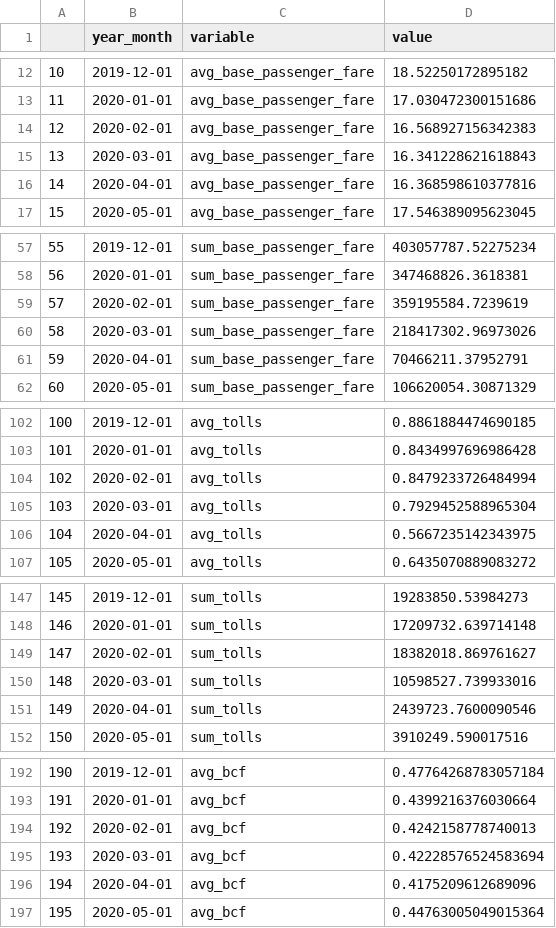
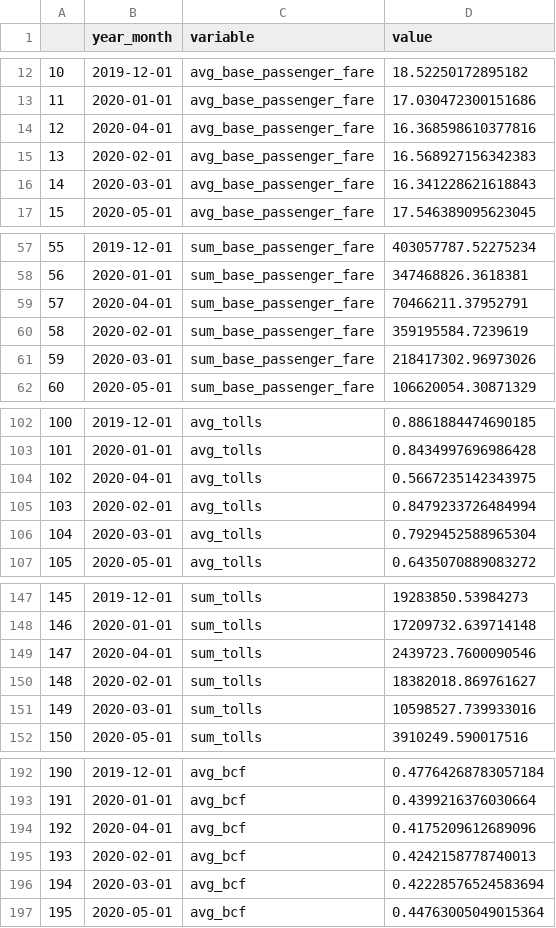
Before and after one commit to analytics-tlc/datahub, a CSV file: data/hvfhv_fare_melt.csv, drawn as a sheet; only a part is shown, gaps mark what is left out; the diff covers the shown part only.

```diff
--- a/data/hvfhv_fare_melt.csv
+++ b/data/hvfhv_fare_melt.csv
@@ -13,5 +13,5 @@
 11,2020-01-01,avg_base_passenger_fare,17.030472300151686
-12,2020-02-01,avg_base_passenger_fare,16.568927156342383
-13,2020-03-01,avg_base_passenger_fare,16.341228621618843
-14,2020-04-01,avg_base_passenger_fare,16.368598610377816
+12,2020-04-01,avg_base_passenger_fare,16.368598610377816
+13,2020-02-01,avg_base_passenger_fare,16.568927156342383
+14,2020-03-01,avg_base_passenger_fare,16.341228621618843
 15,2020-05-01,avg_base_passenger_fare,17.546389095623045
@@ -58,5 +58,5 @@
 56,2020-01-01,sum_base_passenger_fare,347468826.3618381
-57,2020-02-01,sum_base_passenger_fare,359195584.7239619
-58,2020-03-01,sum_base_passenger_fare,218417302.96973026
-59,2020-04-01,sum_base_passenger_fare,70466211.37952791
+57,2020-04-01,sum_base_passenger_fare,70466211.37952791
+58,2020-02-01,sum_base_passenger_fare,359195584.7239619
+59,2020-03-01,sum_base_passenger_fare,218417302.96973026
 60,2020-05-01,sum_base_passenger_fare,106620054.30871329
@@ -103,5 +103,5 @@
 101,2020-01-01,avg_tolls,0.8434997696986428
-102,2020-02-01,avg_tolls,0.8479233726484994
-103,2020-03-01,avg_tolls,0.7929452588965304
-104,2020-04-01,avg_tolls,0.5667235142343975
+102,2020-04-01,avg_tolls,0.5667235142343975
+103,2020-02-01,avg_tolls,0.8479233726484994
+104,2020-03-01,avg_tolls,0.7929452588965304
 105,2020-05-01,avg_tolls,0.6435070889083272
@@ -148,5 +148,5 @@
 146,2020-01-01,sum_tolls,17209732.639714148
-147,2020-02-01,sum_tolls,18382018.869761627
-148,2020-03-01,sum_tolls,10598527.739933016
-149,2020-04-01,sum_tolls,2439723.7600090546
+147,2020-04-01,sum_tolls,2439723.7600090546
+148,2020-02-01,sum_tolls,18382018.869761627
+149,2020-03-01,sum_tolls,10598527.739933016
 150,2020-05-01,sum_tolls,3910249.590017516
@@ -193,5 +193,5 @@
 191,2020-01-01,avg_bcf,0.4399216376030664
-192,2020-02-01,avg_bcf,0.4242158778740013
-193,2020-03-01,avg_bcf,0.42228576524583694
-194,2020-04-01,avg_bcf,0.4175209612689096
+192,2020-04-01,avg_bcf,0.4175209612689096
+193,2020-02-01,avg_bcf,0.4242158778740013
+194,2020-03-01,avg_bcf,0.42228576524583694
 195,2020-05-01,avg_bcf,0.44763005049015364
```
Also changed, not shown: 108 edited cells elsewhere in this file, data/green_fare.csv, data/green_fare_melt.csv, 3 other files.
